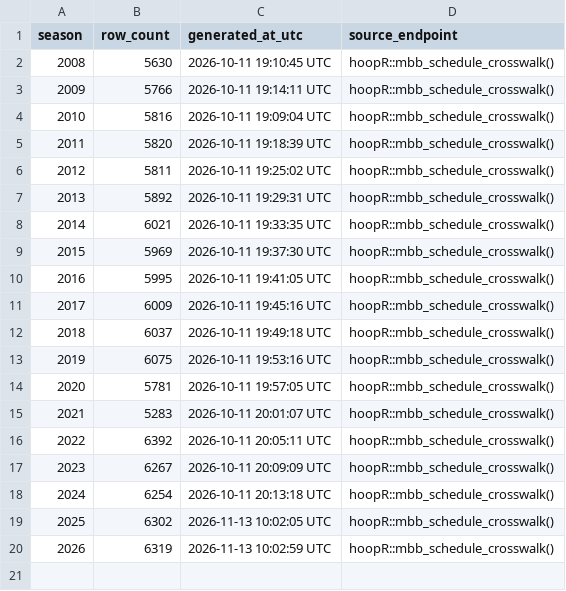
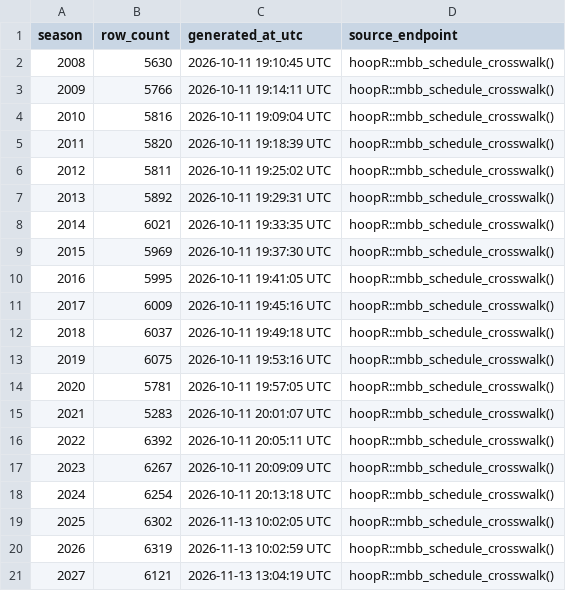
Before and after one commit to sportsdataverse/hoopR-mbb-data, a CSV file: mbb/crosswalk/mbb_schedule_crosswalk_in_data_repo.csv, drawn as a sheet; the diff names each change by its address in the sheet, - before the commit and + after, or states it on an @@ line.

```diff
--- a/mbb/crosswalk/mbb_schedule_crosswalk_in_data_repo.csv
+++ b/mbb/crosswalk/mbb_schedule_crosswalk_in_data_repo.csv
+row 21: 2027 | 6121 | 2026-11-13 13:04:19 UTC | hoopR::mbb_schedule_crosswalk()
```
Also changed, not shown: 1 other file.
